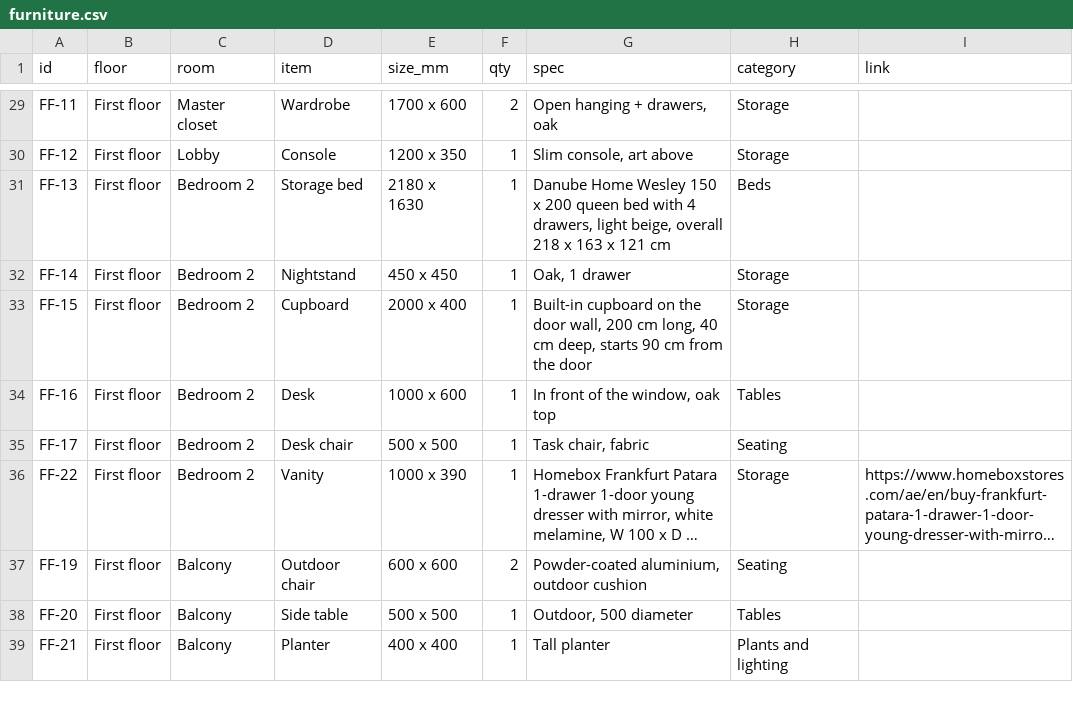
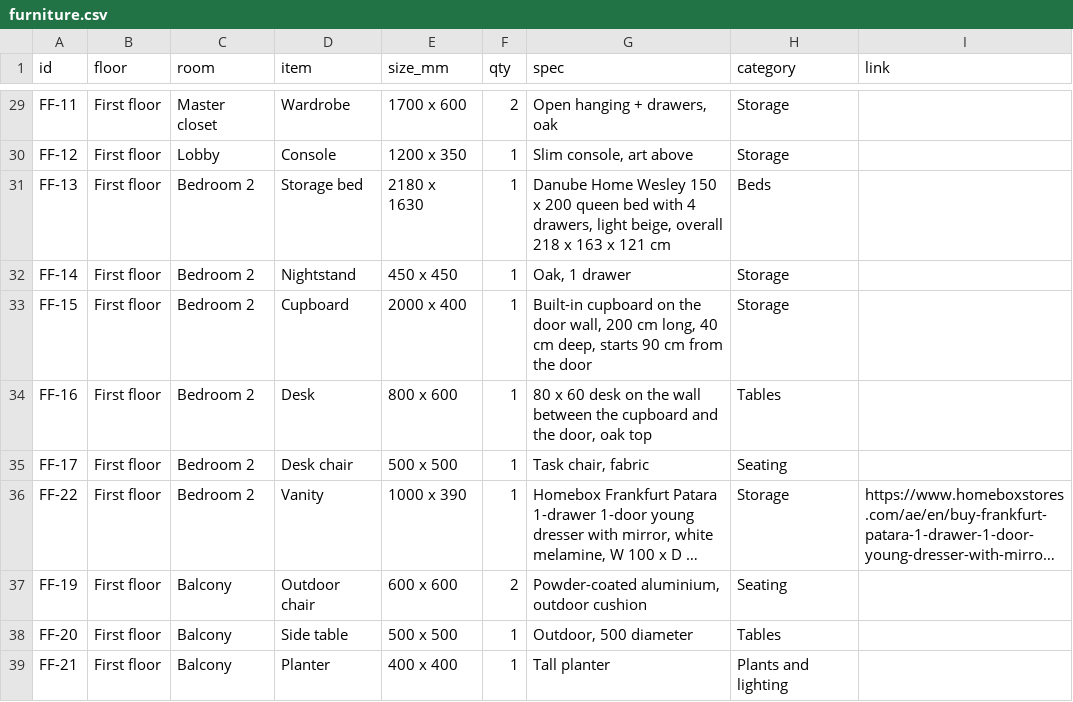
Before and after one commit to Ibrahim-elshafaie/Hello-World, a CSV file: villa-2D175B/furniture.csv, drawn as a sheet; only a part is shown, gaps mark what is left out; long unchanged cells end in ….

```diff
--- a/villa-2D175B/furniture.csv
+++ b/villa-2D175B/furniture.csv
@@ -33,3 +33,3 @@ FF-14,First floor,Bedroom 2,Nightstand,450 x 450,1,"Oak, 1 drawer",Storage,
 FF-15,First floor,Bedroom 2,Cupboard,2000 x 400,1,"Built-in cupboard on the door wall, 200 cm long, 40 cm deep, starts 90 cm from the door",Storage,
-FF-16,First floor,Bedroom 2,Desk,1000 x 600,1,"In front of the window, oak top",Tables,
+FF-16,First floor,Bedroom 2,Desk,800 x 600,1,"80 x 60 desk on the wall between the cupboard and the door, oak top",Tables,
 FF-17,First floor,Bedroom 2,Desk chair,500 x 500,1,"Task chair, fabric",Seating,
```
Also changed, not shown: 3 other files.
